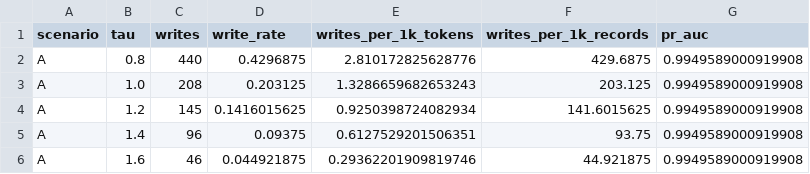
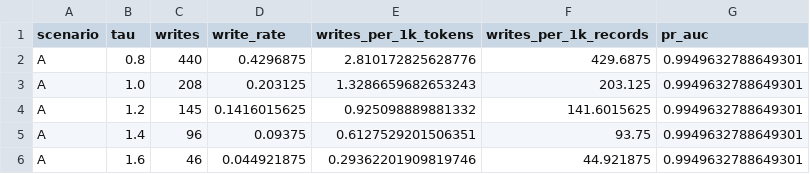
Before and after one commit to ArneDeutsch/hei-nw, a TSV file: reports/m3-write-gate/A_sweep_summary.tsv, drawn as a sheet.

```diff
--- a/reports/m3-write-gate/A_sweep_summary.tsv
+++ b/reports/m3-write-gate/A_sweep_summary.tsv
@@ -1,6 +1,6 @@
 scenario	tau	writes	write_rate	writes_per_1k_tokens	writes_per_1k_records	pr_auc
-A	0.8	440	0.4296875	2.810172825628776	429.6875	0.9949589000919908
-A	1.0	208	0.203125	1.3286659682653243	203.125	0.9949589000919908
-A	1.2	145	0.1416015625	0.9250398724082934	141.6015625	0.9949589000919908
-A	1.4	96	0.09375	0.6127529201506351	93.75	0.9949589000919908
-A	1.6	46	0.044921875	0.29362201909819746	44.921875	0.9949589000919908
+A	0.8	440	0.4296875	2.810172825628776	429.6875	0.9949632788649301
+A	1.0	208	0.203125	1.3286659682653243	203.125	0.9949632788649301
+A	1.2	145	0.1416015625	0.925098889881332	141.6015625	0.9949632788649301
+A	1.4	96	0.09375	0.6127529201506351	93.75	0.9949632788649301
+A	1.6	46	0.044921875	0.29362201909819746	44.921875	0.9949632788649301
```
Also changed, not shown: 16 other files.
